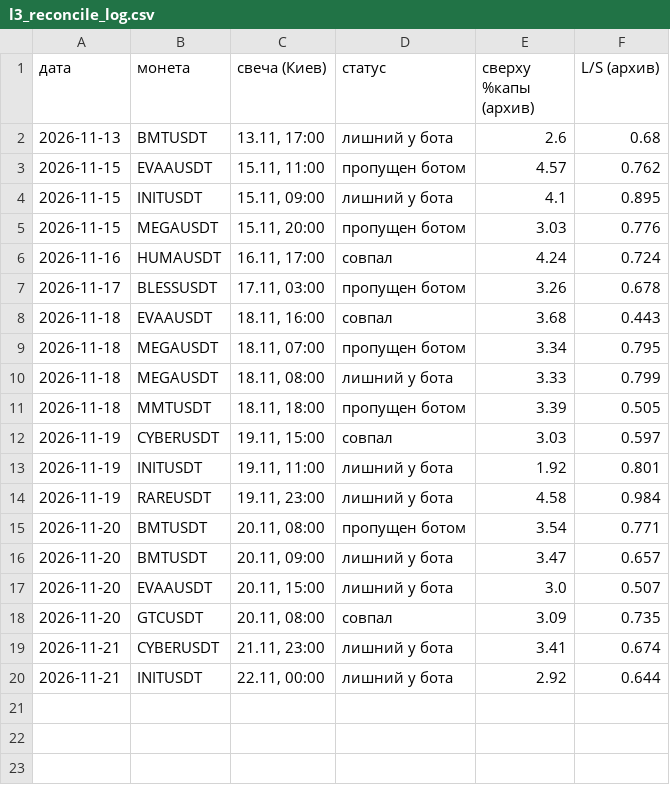
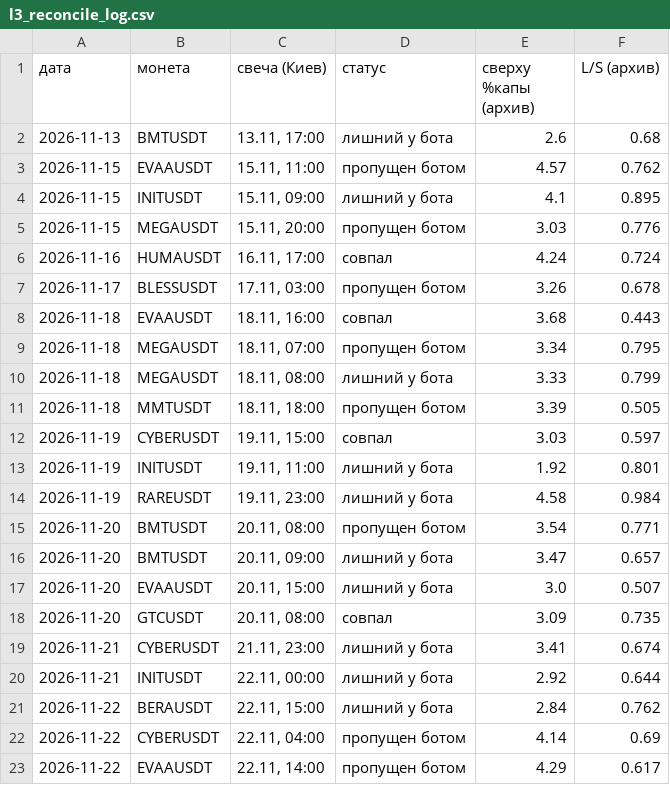
Before and after one commit to HelaPataki/delta-bot, a CSV file: l3_reconcile_log.csv, drawn as a sheet; the diff names each change by its address in the sheet, - before the commit and + after, or states it on an @@ line.

Commit message:
reconcile: results

```diff
--- a/l3_reconcile_log.csv
+++ b/l3_reconcile_log.csv
+row 21: 2026-11-22 | BERAUSDT | 22.11, 15:00 | лишний у бота | 2.84 | 0.762
+row 22: 2026-11-22 | CYBERUSDT | 22.11, 04:00 | пропущен ботом | 4.14 | 0.69
+row 23: 2026-11-22 | EVAAUSDT | 22.11, 14:00 | пропущен ботом | 4.29 | 0.617
```
Also changed, not shown: 2 other files.
